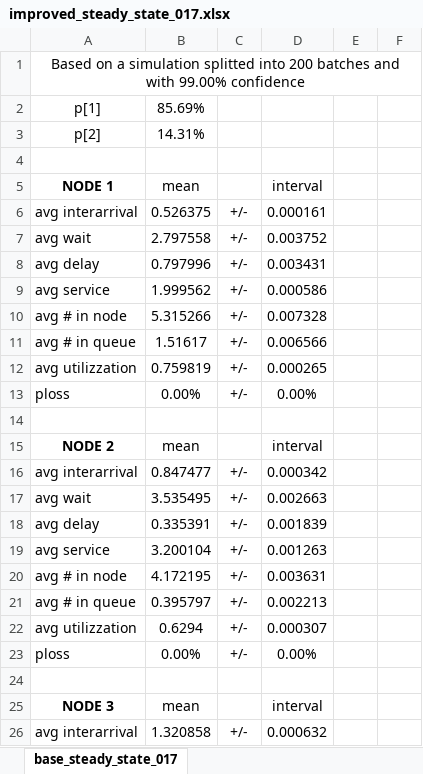
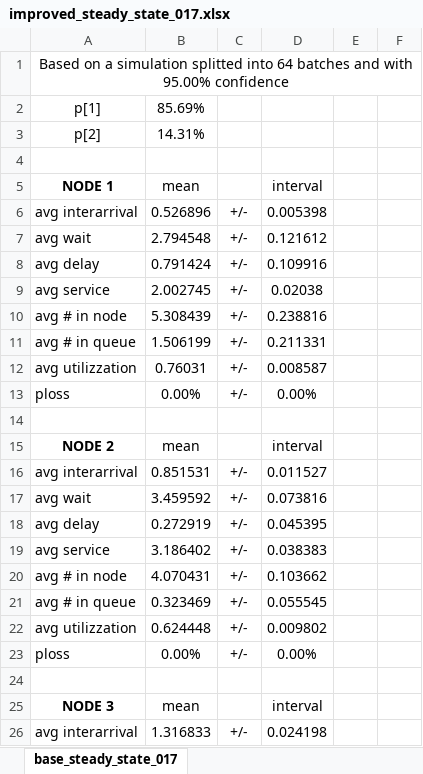
Before and after one commit to wronek97/PMCSN_Project, an Excel workbook: analysis/steady_state/xlsx/improved_steady_state_017.xlsx, sheet base_steady_state_017, drawn as a sheet; only a part is shown; values as stored, in another font and other column widths than the file's, no borders; the diff covers the shown part only; the diff names each change by its address in the sheet, - before the commit and + after, or states it on an @@ line.

```diff
--- a/analysis/steady_state/xlsx/improved_steady_state_017.xlsx (sheet base_steady_state_017)
+++ b/analysis/steady_state/xlsx/improved_steady_state_017.xlsx (sheet base_steady_state_017)
-A1 (NODE 1): …splitted into 200 batches and with 99.00% confidence
+A1 (NODE 1): …splitted into 64 batches and with 95.00% confidence
-B6 (mean): 0.526375
+B6 (mean): 0.526896
-D6 (interval): 0.000161
+D6 (interval): 0.005398
-B7 (mean): 2.797558
+B7 (mean): 2.794548
-D7 (interval): 0.003752
+D7 (interval): 0.121612
-B8 (mean): 0.797996
+B8 (mean): 0.791424
-D8 (interval): 0.003431
+D8 (interval): 0.109916
-B9 (mean): 1.999562
+B9 (mean): 2.002745
-D9 (interval): 0.000586
+D9 (interval): 0.02038
-B10 (mean): 5.315266
+B10 (mean): 5.308439
-D10 (interval): 0.007328
+D10 (interval): 0.238816
-B11 (mean): 1.51617
+B11 (mean): 1.506199
-D11 (interval): 0.006566
+D11 (interval): 0.211331
-B12 (mean): 0.759819
+B12 (mean): 0.76031
-D12 (interval): 0.000265
+D12 (interval): 0.008587
-B16 (mean): 0.847477
+B16 (mean): 0.851531
-D16 (interval): 0.000342
+D16 (interval): 0.011527
-B17 (mean): 3.535495
+B17 (mean): 3.459592
-D17 (interval): 0.002663
+D17 (interval): 0.073816
-B18 (mean): 0.335391
+B18 (mean): 0.272919
-D18 (interval): 0.001839
+D18 (interval): 0.045395
-B19 (mean): 3.200104
+B19 (mean): 3.186402
-D19 (interval): 0.001263
+D19 (interval): 0.038383
-B20 (mean): 4.172195
+B20 (mean): 4.070431
-D20 (interval): 0.003631
+D20 (interval): 0.103662
-B21 (mean): 0.395797
+B21 (mean): 0.323469
-D21 (interval): 0.002213
+D21 (interval): 0.055545
-B22 (mean): 0.6294
+B22 (mean): 0.624448
-D22 (interval): 0.000307
+D22 (interval): 0.009802
-B26 (mean): 1.320858
+B26 (mean): 1.316833
-D26 (interval): 0.000632
+D26 (interval): 0.024198
```
Also changed, not shown: 68 edited cells elsewhere in this sheet, analysis/steady_state/xlsx/base_steady_state_017.xlsx, analysis/steady_state/xlsx/resized_steady_state_017.xlsx, 8 other files.
